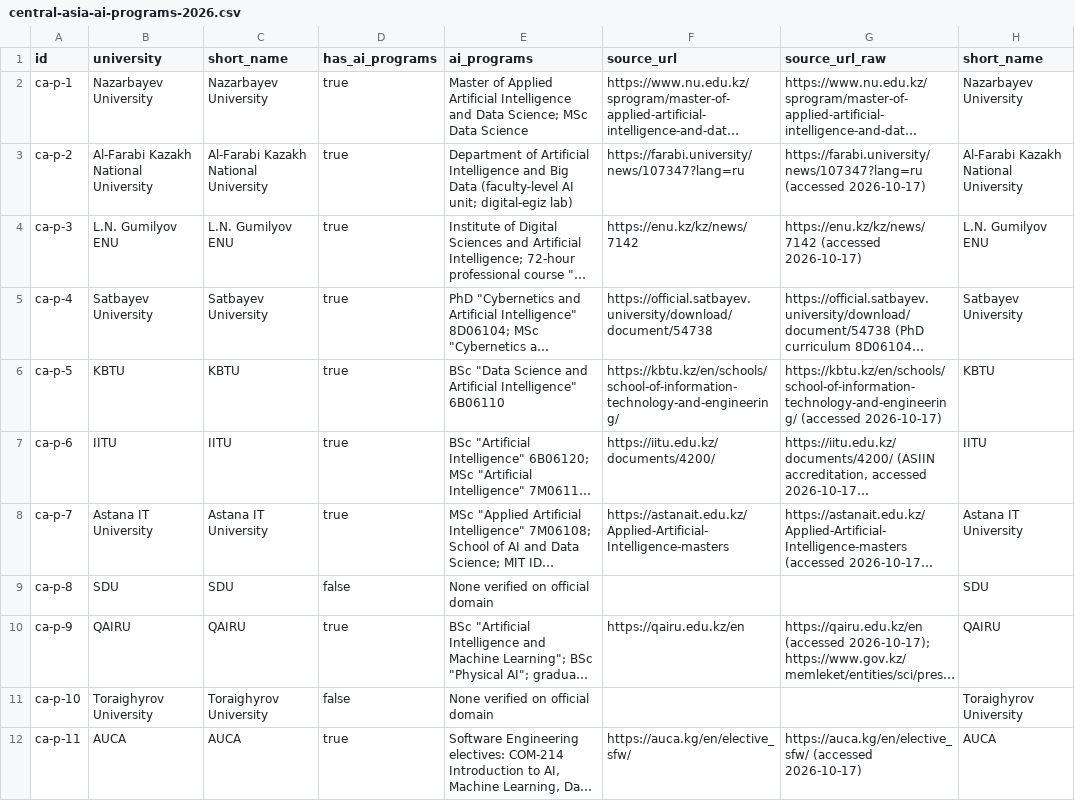
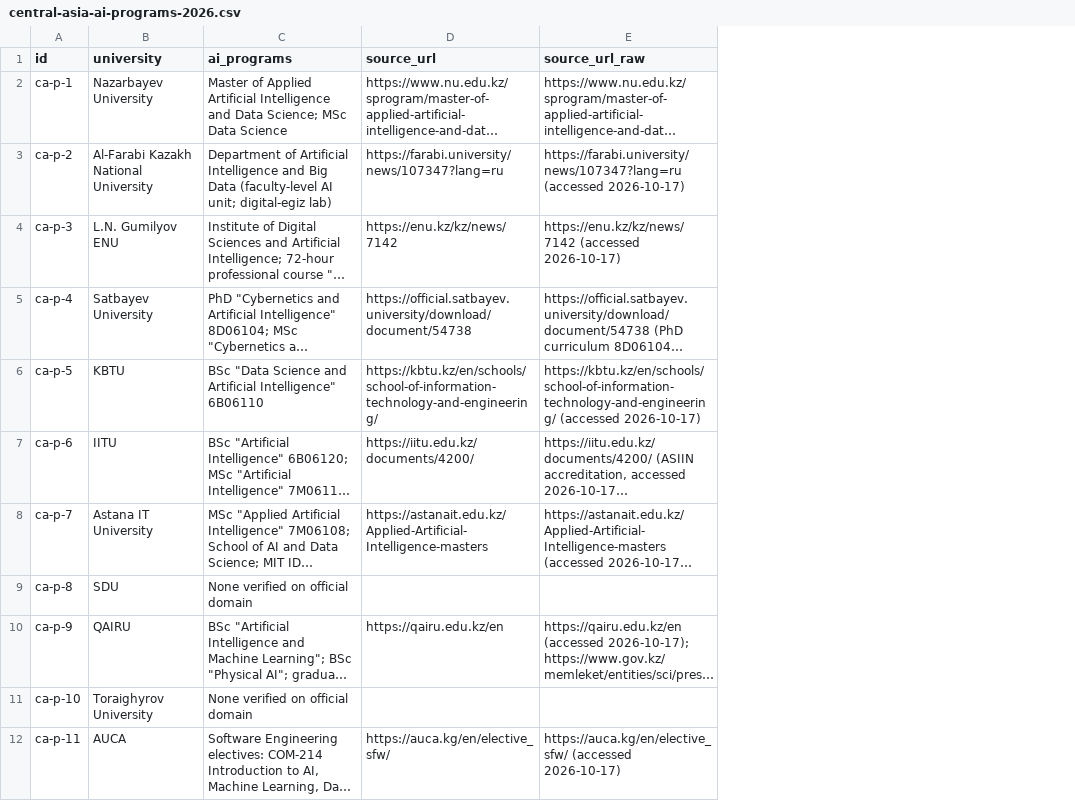
Before and after one commit to aclascollege/central-asia-ai-education-audit-2026, a CSV file: central-asia-ai-programs-2026.csv, drawn as a sheet; only a part is shown; long unchanged cells end in …; the diff names each change by its address in the sheet, - before the commit and + after, or states it on an @@ line.

Commit message:
Sync dataset files (CC-BY-4.0)

```diff
--- a/central-asia-ai-programs-2026.csv
+++ b/central-asia-ai-programs-2026.csv
-column C (short_name), rows 2-12: Nazarbayev University | Al-Farabi Kazakh National University | L.N. Gumilyov ENU | Satbayev University | KBTU | IITU | Astana IT University | SDU | QAIRU | Toraighyrov University | AUCA
-column D (has_ai_programs), rows 2-12: true | true | true | true | true | true | true | false | true | false | true
-column H (short_name), rows 2-12: Nazarbayev University | Al-Farabi Kazakh National University | L.N. Gumilyov ENU | Satbayev University | KBTU | IITU | Astana IT University | SDU | QAIRU | Toraighyrov University | AUCA
```
